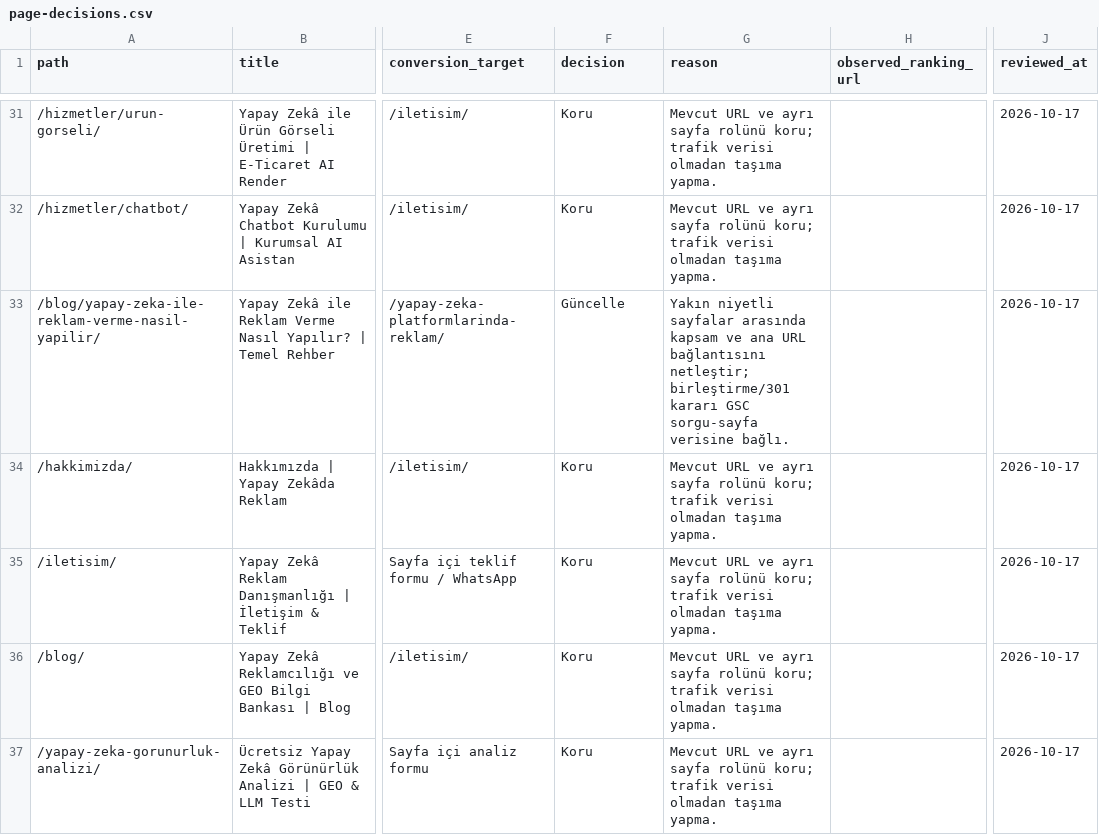
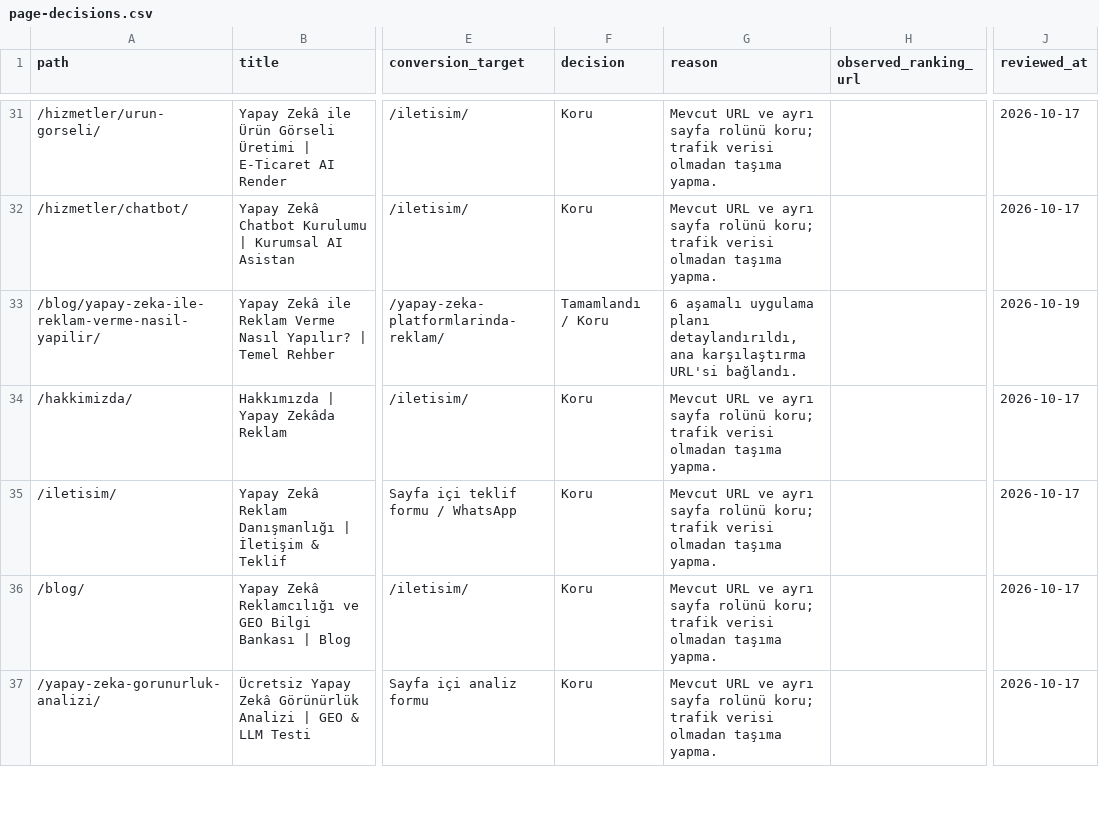
Before and after one commit to kaankarakas34/yapayzeka, a CSV file: docs/seo/page-decisions.csv, drawn as a sheet; only a part is shown, gaps mark what is left out; the diff covers the shown part only; the diff names each change by its address in the sheet, - before the commit and + after, or states it on an @@ line.

Commit message:
docs(seo): update page-decisions.csv with completed link alignments and legal page expansions

```diff
--- a/docs/seo/page-decisions.csv
+++ b/docs/seo/page-decisions.csv
-F33 (decision): Güncelle
+F33 (decision): Tamamlandı / Koru
-G33 (reason): Yakın niyetli sayfalar arasında kapsam ve ana URL bağlantısını netleştir; birleştirme/301 kararı GSC sorgu-sayfa verisine bağlı.
+G33 (reason): 6 aşamalı uygulama planı detaylandırıldı, ana karşılaştırma URL'si bağlandı.
-J33 (reviewed_at): 2026-10-17
+J33 (reviewed_at): 2026-10-19
```
Also changed, not shown: 15 edited cells elsewhere in this file.
